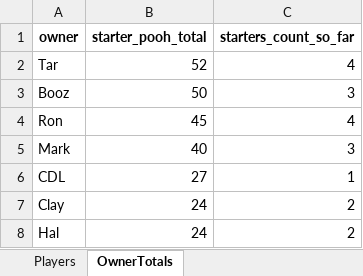
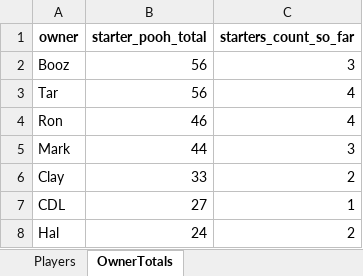
Before and after one commit to hal9000moncrief-dotcom/Pooh-League, an Excel workbook: docs/Today_PoohPoints_SEC_ByOwner_2026-01-24.xlsx, sheet OwnerTotals, drawn as a sheet; values as stored, in another font and other column widths than the file's, no borders; removed rows and columns are numbered as before the commit, all else as after; the diff names each change by its address in the sheet, - before the commit and + after, or states it on an @@ line.

Commit message:
Update Pooh Points site

```diff
--- a/docs/Today_PoohPoints_SEC_ByOwner_2026-01-24.xlsx (sheet OwnerTotals)
+++ b/docs/Today_PoohPoints_SEC_ByOwner_2026-01-24.xlsx (sheet OwnerTotals)
-row 2: Tar | 52 | 4
-B2 (starter_pooh_total): 50
+B2 (starter_pooh_total): 56
+row 3: Tar | 56 | 4
-B4 (starter_pooh_total): 45
+B4 (starter_pooh_total): 46
-B5 (starter_pooh_total): 40
+B5 (starter_pooh_total): 44
+row 6: Clay | 33 | 2
-row 7: Clay | 24 | 2
```
Also changed, not shown: sheet Players, 2 other files.
